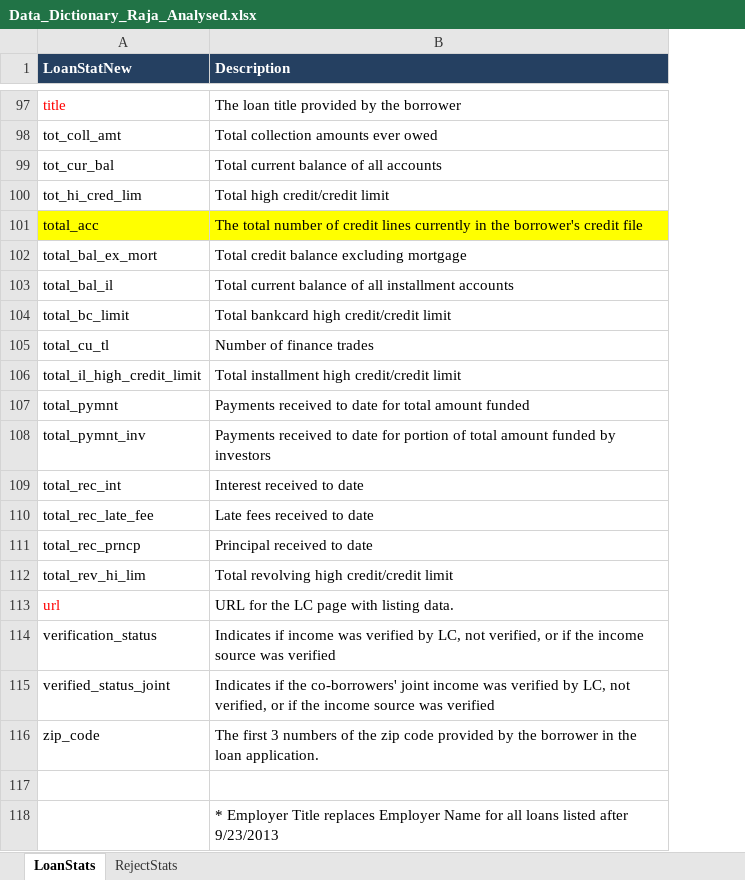
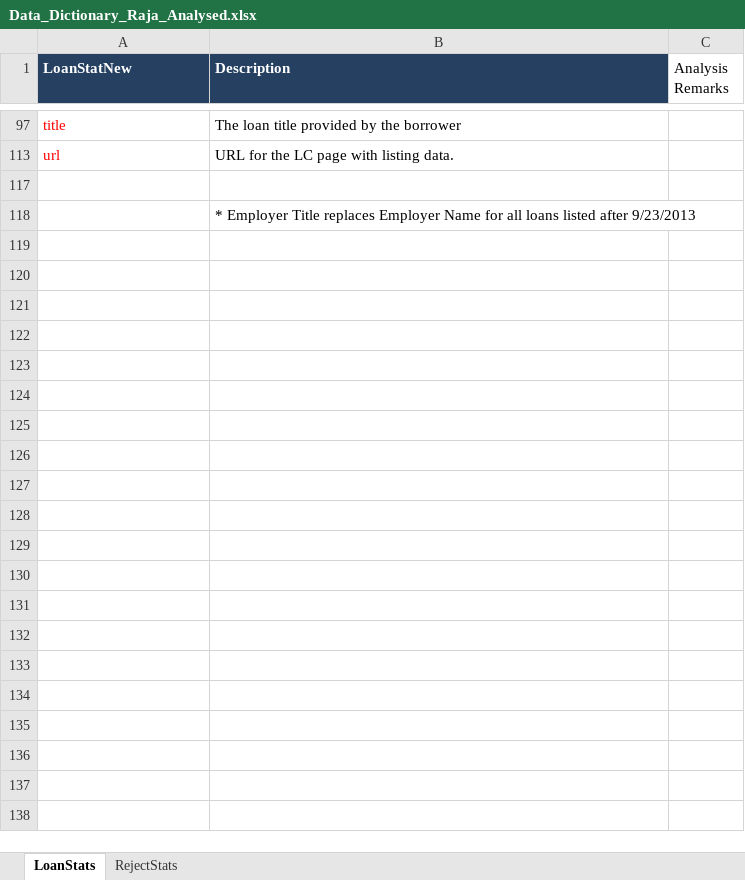
Before and after one commit to rajaanr7/LendingClubPvt, an Excel workbook: Data_Dictionary_Raja_Analysed.xlsx, sheet LoanStats, drawn as a sheet; only a part is shown, gaps mark what is left out; values as stored, in another font and other column widths than the file's, no borders; removed rows and columns are numbered as before the commit, all else as after; the diff covers the shown part only; the diff names each change by its address in the sheet, - before the commit and + after, or states it on an @@ line.

Commit message:
Cleaning of columns reco by Raja

```diff
--- a/Data_Dictionary_Raja_Analysed.xlsx (sheet LoanStats)
+++ b/Data_Dictionary_Raja_Analysed.xlsx (sheet LoanStats)
+column C (Analysis Remarks), empty
@@ row 98 hidden: tot_coll_amt | Total collection amounts ever owed @@
@@ row 99 hidden: tot_cur_bal | Total current balance of all accounts @@
@@ row 100 hidden: tot_hi_cred_lim | Total high credit/credit limit @@
@@ row 101 hidden: total_acc | The total number of credit lines currently in the borrower's credit file @@
@@ row 102 hidden: total_bal_ex_mort | Total credit balance excluding mortgage @@
@@ row 103 hidden: total_bal_il | Total current balance of all installment accounts @@
@@ row 104 hidden: total_bc_limit | Total bankcard high credit/credit limit @@
@@ row 105 hidden: total_cu_tl | Number of finance trades @@
@@ row 106 hidden: total_il_high_credit_limit | Total installment high credit/credit limit @@
@@ row 107 hidden: total_pymnt | Payments received to date for total amount funded @@
@@ row 108 hidden: total_pymnt_inv | Payments received to date for portion of total amount funded by investors @@
@@ row 109 hidden: total_rec_int | Interest received to date @@
@@ row 110 hidden: total_rec_late_fee | Late fees received to date @@
@@ row 111 hidden: total_rec_prncp | Principal received to date @@
@@ row 112 hidden: total_rev_hi_lim | Total revolving high credit/credit limit @@
@@ row 114 hidden: verification_status | Indicates if income was verified by LC, not verified, or if the income source was verified @@
@@ row 115 hidden: verified_status_joint | Indicates if the co-borrowers' joint income was verified by LC, not verified, or if the income source was verified @@
@@ row 116 hidden: zip_code | The first 3 numbers of the zip code provided by the borrower in the loan application. @@
```
Also changed, not shown: 89 hidden or unhidden rows elsewhere in this sheet.
